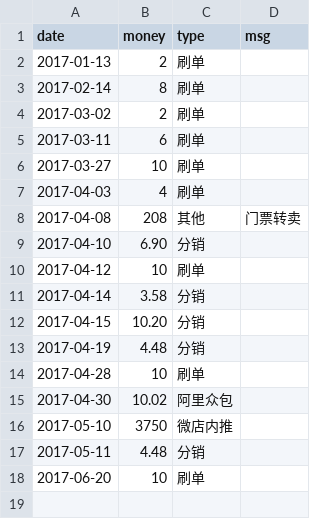
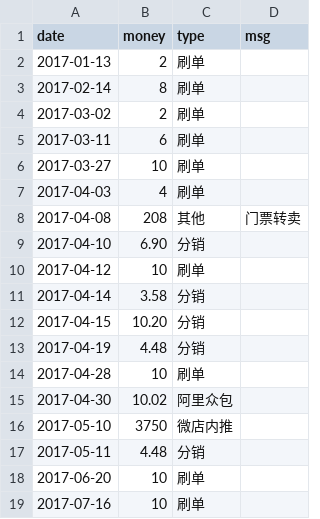
Before and after one commit to jinbin/lifebook, a CSV file: data/income/其他.csv, drawn as a sheet; the diff names each change by its address in the sheet, - before the commit and + after, or states it on an @@ line.

Commit message:
commit

```diff
--- a/data/income/其他.csv
+++ b/data/income/其他.csv
+row 19: 2017-07-16 | 10 | 刷单
```
